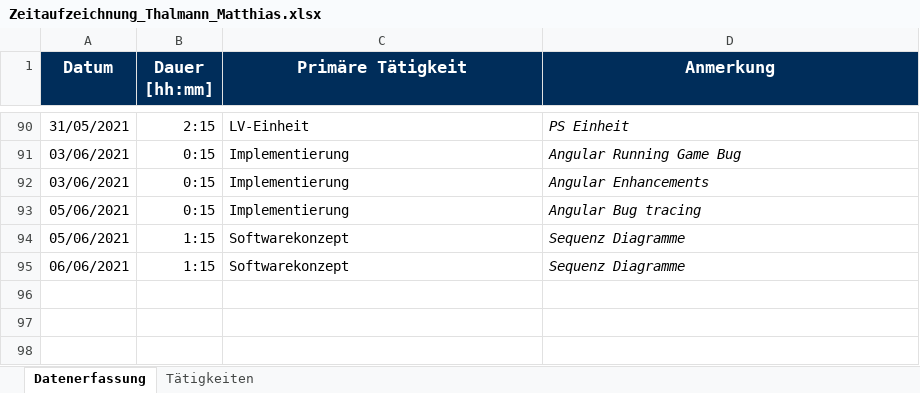
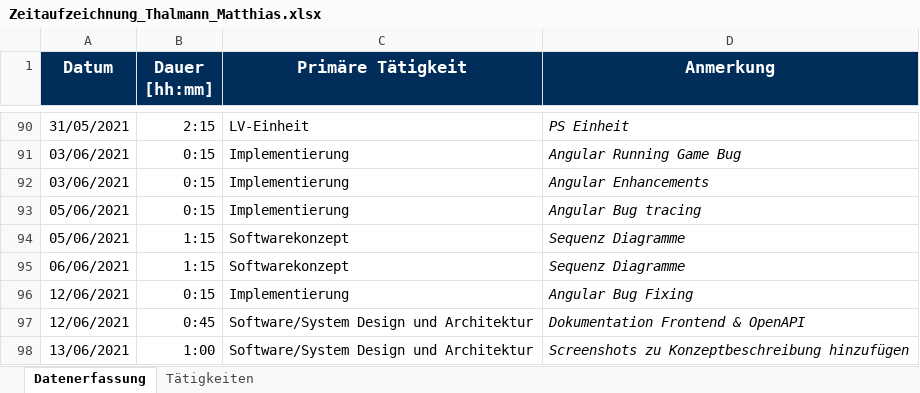
Before and after one commit to Hegl1/SE_2021_g4t3, an Excel workbook: docs/timetracking/Zeitaufzeichnung_Thalmann_Matthias.xlsx, sheet Datenerfassung, drawn as a sheet; only a part is shown, gaps mark what is left out; values as stored, in another font and other column widths than the file's, no borders; the diff names each change by its address in the sheet, - before the commit and + after, or states it on an @@ line.

Commit message:
docs(timetracking): updated timetracking

```diff
--- a/docs/timetracking/Zeitaufzeichnung_Thalmann_Matthias.xlsx (sheet Datenerfassung)
+++ b/docs/timetracking/Zeitaufzeichnung_Thalmann_Matthias.xlsx (sheet Datenerfassung)
+row 96: 12/06/2021 | 0:15 | Implementierung | Angular Bug Fixing
+row 97: 12/06/2021 | 0:45 | Software/System Design und Architektur | Dokumentation Frontend & OpenAPI
+row 98: 13/06/2021 | 1:00 | Software/System Design und Architektur | Screenshots zu Konzeptbeschreibung hinzufügen
```
